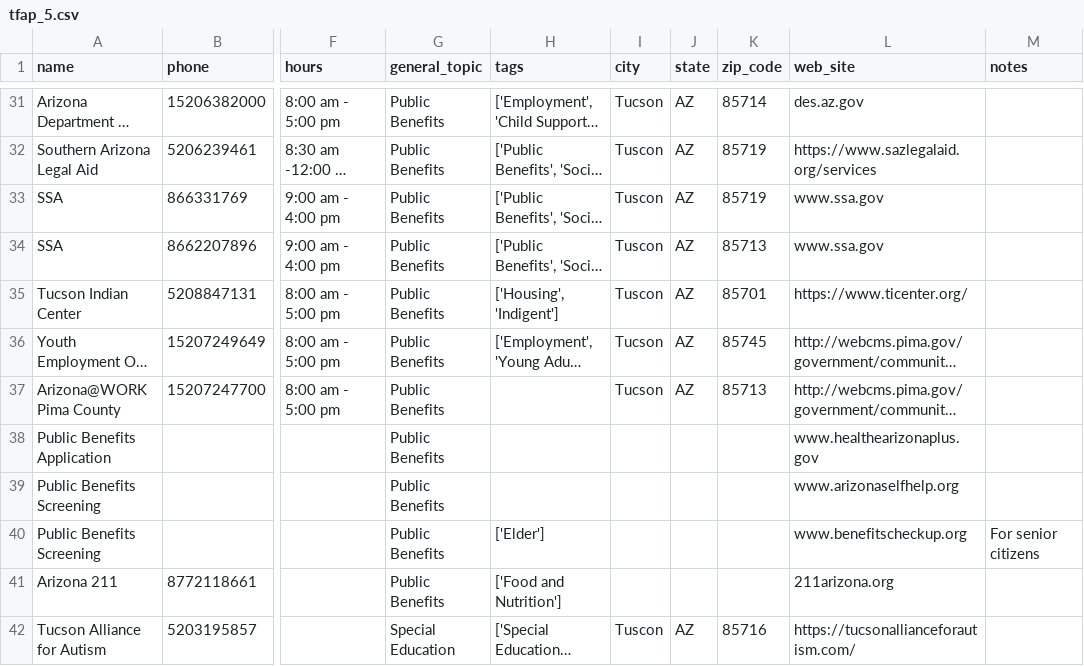
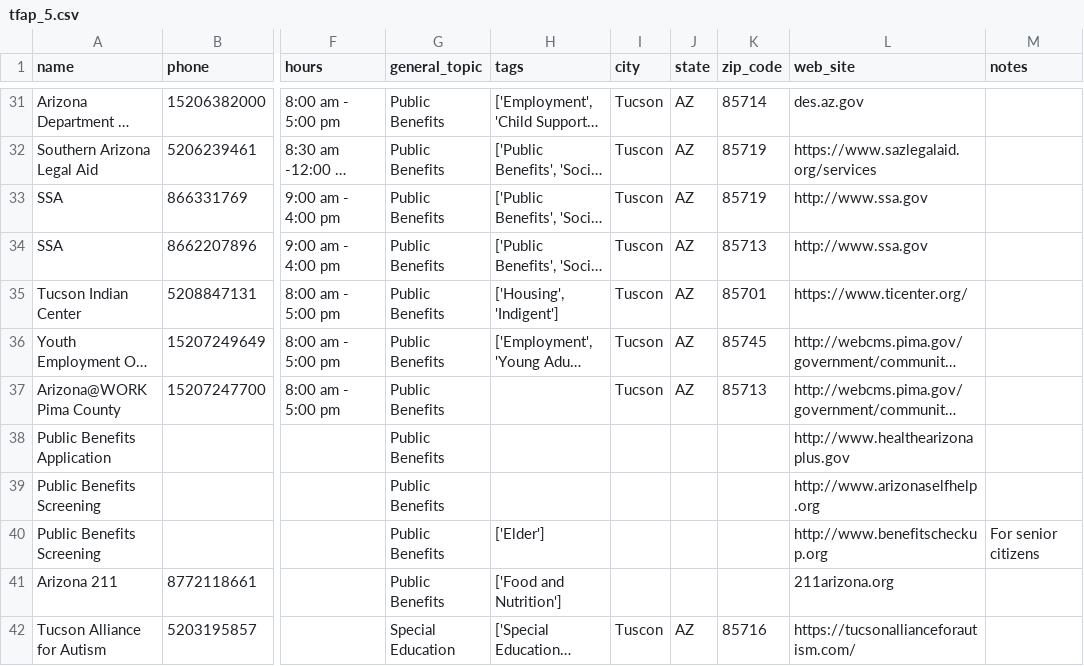
Before and after one commit to velaraptor/pocas_backend, a CSV file: data/tfap_5.csv, drawn as a sheet; only a part is shown, gaps mark what is left out; long unchanged cells end in …; the diff covers the shown part only; the diff names each change by its address in the sheet, - before the commit and + after, or states it on an @@ line.

Commit message:
fix http links

```diff
--- a/data/tfap_5.csv
+++ b/data/tfap_5.csv
-L33:L34 (web_site): www.ssa.gov
+L33:L34 (web_site): http://www.ssa.gov
-L38 (web_site): www.healthearizonaplus.gov
+L38 (web_site): http://www.healthearizonaplus.gov
-L39 (web_site): www.arizonaselfhelp.org
+L39 (web_site): http://www.arizonaselfhelp.org
-L40 (web_site): www.benefitscheckup.org
+L40 (web_site): http://www.benefitscheckup.org
```
Also changed, not shown: 6 edited cells elsewhere in this file, 1 other file.
